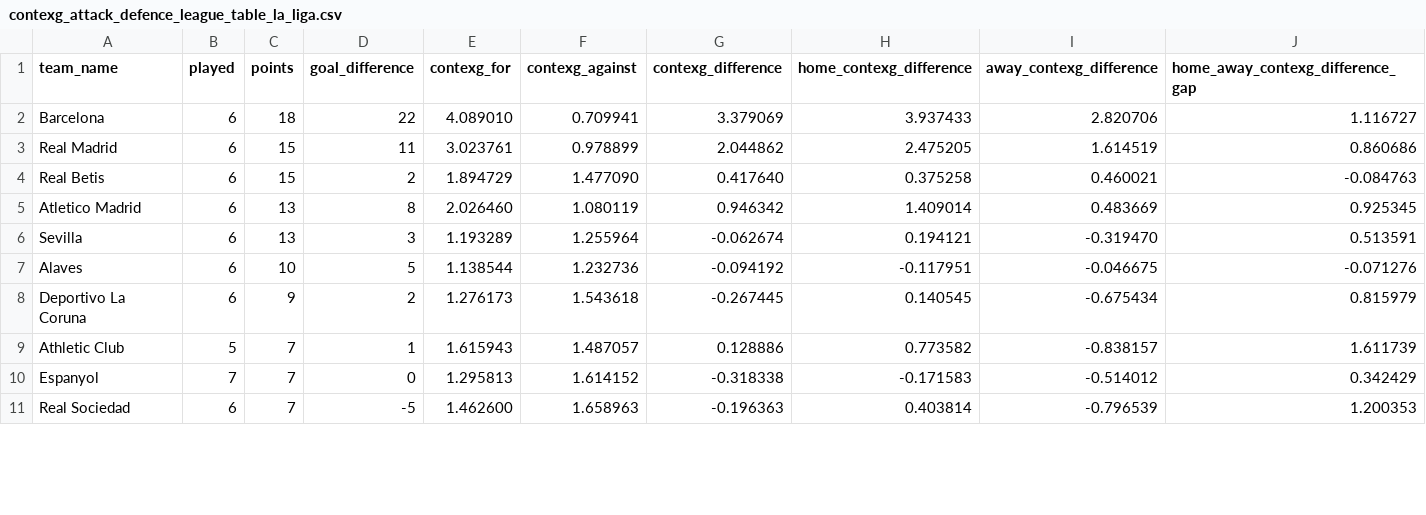
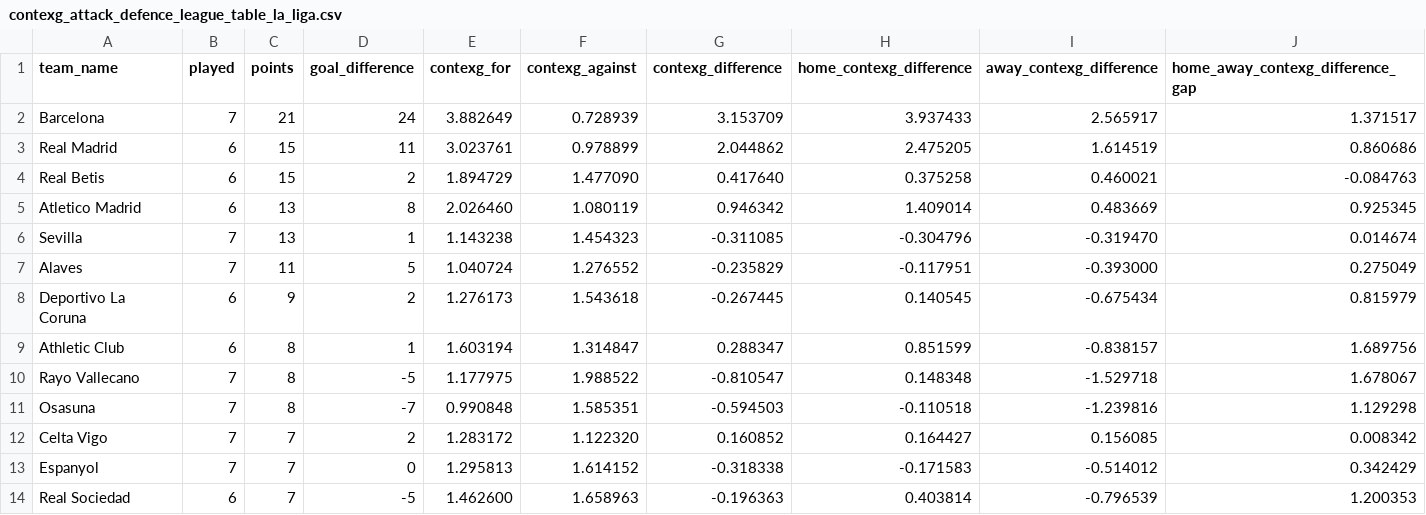
Before and after one commit to johnknightstats/johnknightstats.github.io, a CSV file: dashboards/contexg-league-tables/contexg_attack_defence_league_table_la_liga.csv, drawn as a sheet; only a part is shown; the diff covers the shown part only.

```diff
--- a/dashboards/contexg-league-tables/contexg_attack_defence_league_table_la_liga.csv
+++ b/dashboards/contexg-league-tables/contexg_attack_defence_league_table_la_liga.csv
@@ -1,3 +1,3 @@
 team_name,played,points,goal_difference,contexg_for,contexg_against,contexg_difference,home_contexg_difference,away_contexg_difference,home_away_contexg_difference_gap
-Barcelona,6,18,22,4.089010,0.709941,3.379069,3.937433,2.820706,1.116727
+Barcelona,7,21,24,3.882649,0.728939,3.153709,3.937433,2.565917,1.371517
 Real Madrid,6,15,11,3.023761,0.978899,2.044862,2.475205,1.614519,0.860686
@@ -5,6 +5,9 @@ Real Betis,6,15,2,1.894729,1.477090,0.417640,0.375258,0.460021,-0.084763
 Atletico Madrid,6,13,8,2.026460,1.080119,0.946342,1.409014,0.483669,0.925345
-Sevilla,6,13,3,1.193289,1.255964,-0.062674,0.194121,-0.319470,0.513591
-Alaves,6,10,5,1.138544,1.232736,-0.094192,-0.117951,-0.046675,-0.071276
+Sevilla,7,13,1,1.143238,1.454323,-0.311085,-0.304796,-0.319470,0.014674
+Alaves,7,11,5,1.040724,1.276552,-0.235829,-0.117951,-0.393000,0.275049
 Deportivo La Coruna,6,9,2,1.276173,1.543618,-0.267445,0.140545,-0.675434,0.815979
-Athletic Club,5,7,1,1.615943,1.487057,0.128886,0.773582,-0.838157,1.611739
+Athletic Club,6,8,1,1.603194,1.314847,0.288347,0.851599,-0.838157,1.689756
+Rayo Vallecano,7,8,-5,1.177975,1.988522,-0.810547,0.148348,-1.529718,1.678067
+Osasuna,7,8,-7,0.990848,1.585351,-0.594503,-0.110518,-1.239816,1.129298
+Celta Vigo,7,7,2,1.283172,1.122320,0.160852,0.164427,0.156085,0.008342
 Espanyol,7,7,0,1.295813,1.614152,-0.318338,-0.171583,-0.514012,0.342429
```
Also changed, not shown: 3 removed rows and 7 edited cells elsewhere in this file, dashboards/contexg-league-tables/contexg_attack_defence_league_table_bundesliga.csv, dashboards/contexg-league-tables/contexg_attack_defence_league_table_ligue_1.csv, 5 other files.
